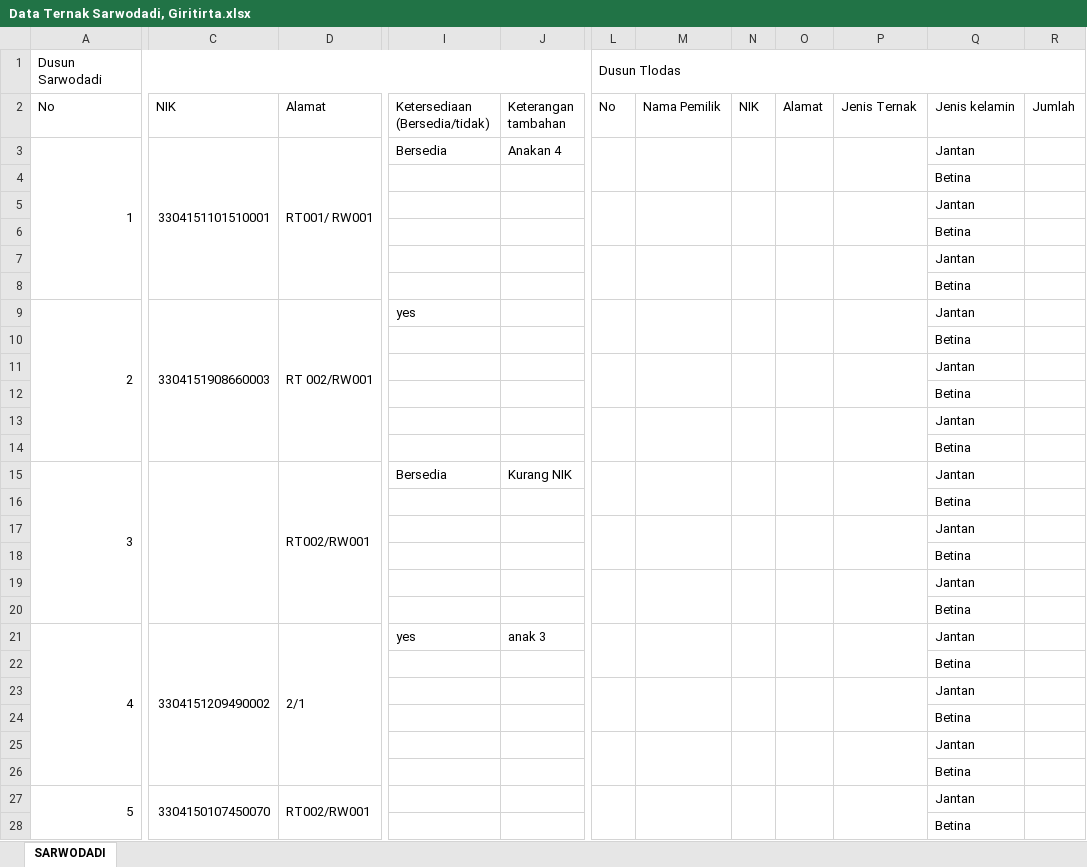
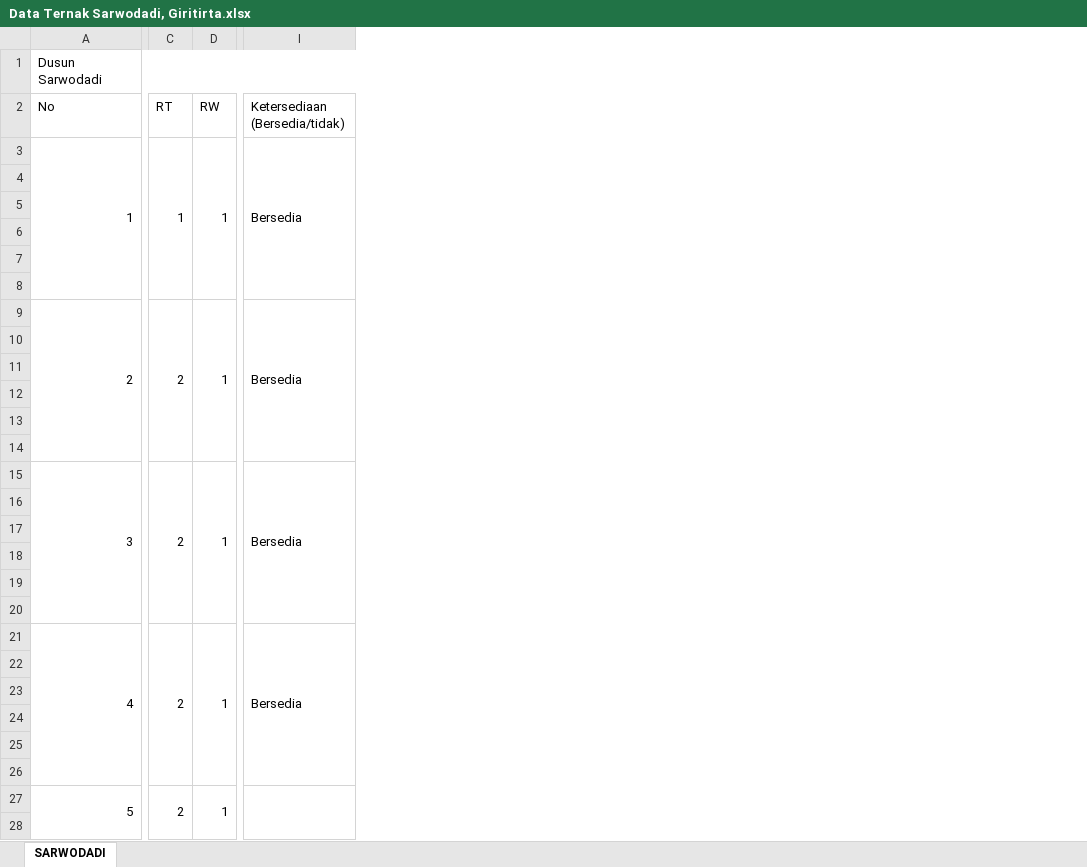
Before and after one commit to muhammadnaufalrizki2005-lgtm/dashboard-data-ternak-sarwodadi-giritirta, an Excel workbook: Data Ternak Sarwodadi, Giritirta.xlsx, sheet SARWODADI, drawn as a sheet; only a part is shown, gaps mark what is left out; values as stored, in another font and other column widths than the file's, no cell formats; charts and pictures not drawn; removed rows and columns are numbered as before the commit, all else as after; the diff covers the shown part only; the diff names each change by its address in the sheet, - before the commit and + after, or states it on an @@ line.

Commit message:
Add files via upload

```diff
--- a/Data Ternak Sarwodadi, Giritirta.xlsx (sheet SARWODADI)
+++ b/Data Ternak Sarwodadi, Giritirta.xlsx (sheet SARWODADI)
-column C (NIK), rows 3-27: 3304151101510001 |  |  |  |  |  | 3304151908660003 |  |  |  |  |  |  |  |  |  |  |  | 3304151209490002 |  |  |  |  |  | 3304150107450070
-column D (Alamat), rows 3-27: RT001/ RW001 |  |  |  |  |  | RT 002/RW001 |  |  |  |  |  | RT002/RW001 |  |  |  |  |  | 2/1 |  |  |  |  |  | RT002/RW001
+column C (RT), rows 3-27: 1 |  |  |  |  |  | 2 |  |  |  |  |  | 2 |  |  |  |  |  | 2 |  |  |  |  |  | 2
+column D (RW), rows 3-27: 1 |  |  |  |  |  | 1 |  |  |  |  |  | 1 |  |  |  |  |  | 1 |  |  |  |  |  | 1
-column J (Keterangan tambahan), rows 3-21: Anakan 4 |  |  |  |  |  |  |  |  |  |  |  | Kurang NIK |  |  |  |  |  | anak 3
-column L (No), row 1: Dusun Tlodas
-column M (Nama Pemilik), empty
-column N (NIK), empty
-column O (Alamat), empty
-column P (Jenis Ternak), empty
-column Q (Jenis kelamin), rows 3-28: Jantan | Betina | Jantan | Betina | Jantan | Betina | Jantan | Betina | Jantan | Betina | Jantan | Betina | Jantan | Betina | Jantan | Betina | Jantan | Betina | Jantan | Betina | Jantan | Betina | Jantan | Betina | Jantan | Betina
-column R (Jumlah), empty
+I3:I8 merged
-I9 (Ketersediaan (Bersedia/tidak)): yes
+I9 (Ketersediaan (Bersedia/tidak)): Bersedia
+I9:I14 merged
+I15:I20 merged
-I21 (Ketersediaan (Bersedia/tidak)): yes
+I21 (Ketersediaan (Bersedia/tidak)): Bersedia
+I21:I26 merged
+I27:I32 merged
```
Also changed, not shown: 2 removed rows, 1 added column, 4 removed columns, 8 edited cells and merged cells elsewhere in this sheet, cell formats.
